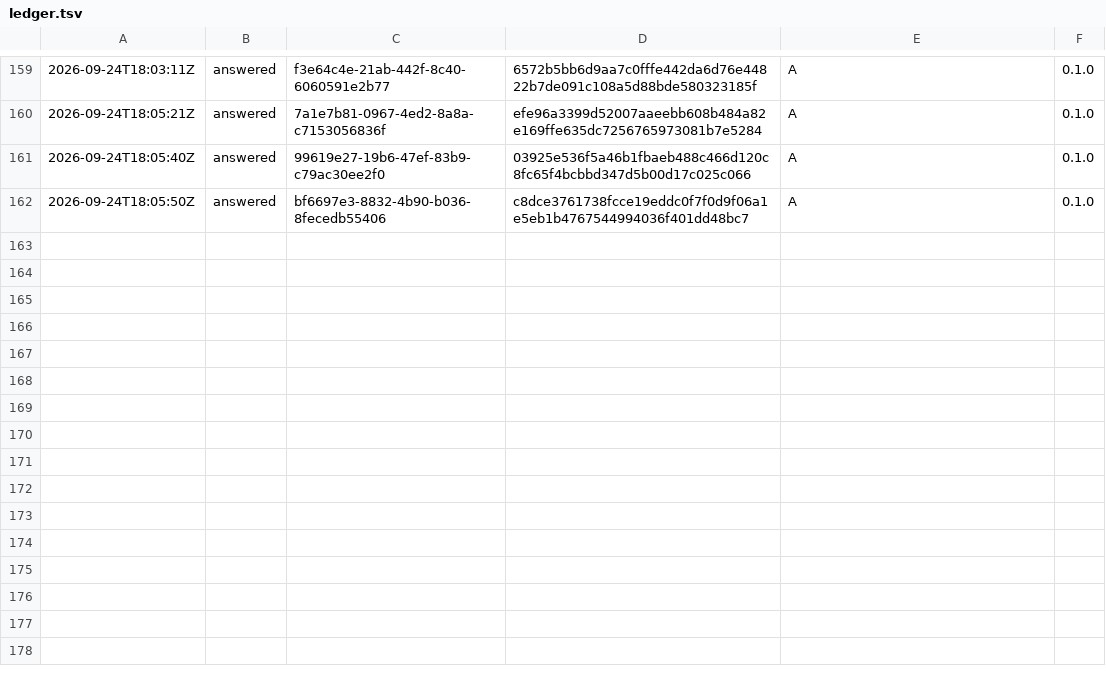
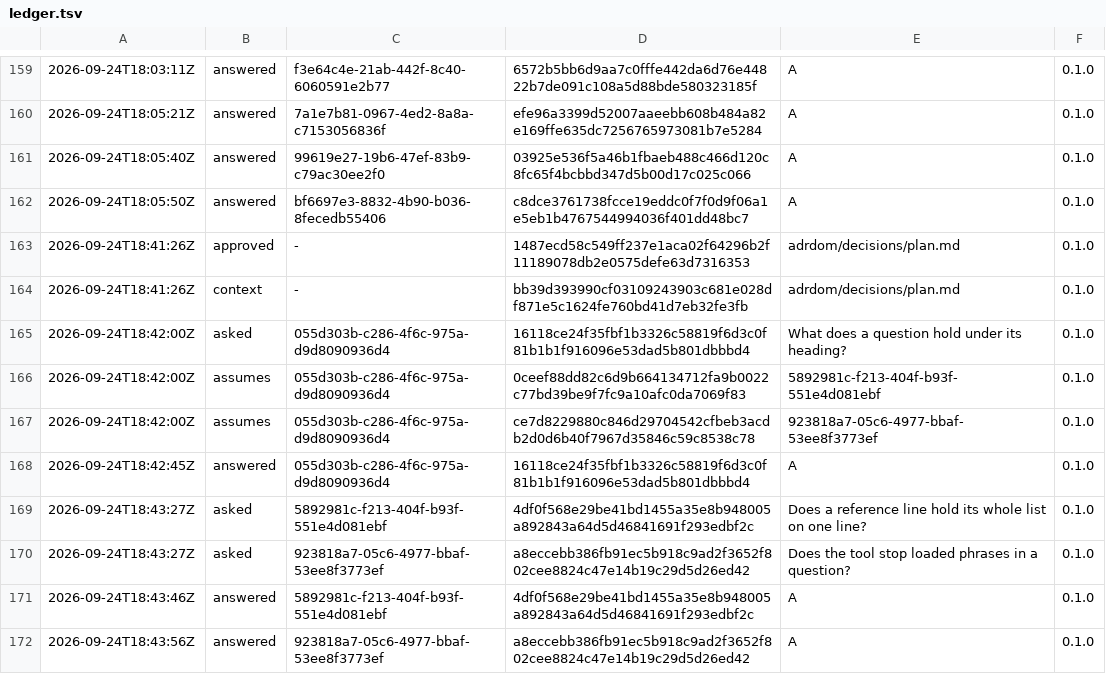
Before and after one commit to otuva/adrdom, a TSV file: adrdom/state/ledger.tsv, drawn as a sheet; only a part is shown, gaps mark what is left out.

Commit message:
docs: sync the question shape, one-line lists and phrase checks into the plan topic

```diff
--- a/adrdom/state/ledger.tsv
+++ b/adrdom/state/ledger.tsv
@@ -162 +162,11 @@
 2026-09-24T18:05:50Z	answered	bf6697e3-8832-4b90-b036-8fecedb55406	c8dce3761738fcce19eddc0f7f0d9f06a1e5eb1b4767544994036f401dd48bc7	A	0.1.0
+2026-09-24T18:41:26Z	approved	-	1487ecd58c549ff237e1aca02f64296b2f11189078db2e0575defe63d7316353	adrdom/decisions/plan.md	0.1.0
+2026-09-24T18:41:26Z	context	-	bb39d393990cf03109243903c681e028df871e5c1624fe760bd41d7eb32fe3fb	adrdom/decisions/plan.md	0.1.0
+2026-09-24T18:42:00Z	asked	055d303b-c286-4f6c-975a-d9d8090936d4	16118ce24f35fbf1b3326c58819f6d3c0f81b1b1f916096e53dad5b801dbbbd4	What does a question hold under its heading?	0.1.0
+2026-09-24T18:42:00Z	assumes	055d303b-c286-4f6c-975a-d9d8090936d4	0ceef88dd82c6d9b664134712fa9b0022c77bd39be9f7fc9a10afc0da7069f83	5892981c-f213-404f-b93f-551e4d081ebf	0.1.0
+2026-09-24T18:42:00Z	assumes	055d303b-c286-4f6c-975a-d9d8090936d4	ce7d8229880c846d29704542cfbeb3acdb2d0d6b40f7967d35846c59c8538c78	923818a7-05c6-4977-bbaf-53ee8f3773ef	0.1.0
+2026-09-24T18:42:45Z	answered	055d303b-c286-4f6c-975a-d9d8090936d4	16118ce24f35fbf1b3326c58819f6d3c0f81b1b1f916096e53dad5b801dbbbd4	A	0.1.0
+2026-09-24T18:43:27Z	asked	5892981c-f213-404f-b93f-551e4d081ebf	4df0f568e29be41bd1455a35e8b948005a892843a64d5d46841691f293edbf2c	Does a reference line hold its whole list on one line?	0.1.0
+2026-09-24T18:43:27Z	asked	923818a7-05c6-4977-bbaf-53ee8f3773ef	a8eccebb386fb91ec5b918c9ad2f3652f802cee8824c47e14b19c29d5d26ed42	Does the tool stop loaded phrases in a question?	0.1.0
+2026-09-24T18:43:46Z	answered	5892981c-f213-404f-b93f-551e4d081ebf	4df0f568e29be41bd1455a35e8b948005a892843a64d5d46841691f293edbf2c	A	0.1.0
+2026-09-24T18:43:56Z	answered	923818a7-05c6-4977-bbaf-53ee8f3773ef	a8eccebb386fb91ec5b918c9ad2f3652f802cee8824c47e14b19c29d5d26ed42	A	0.1.0
```
Also changed, not shown: 7 other files.
